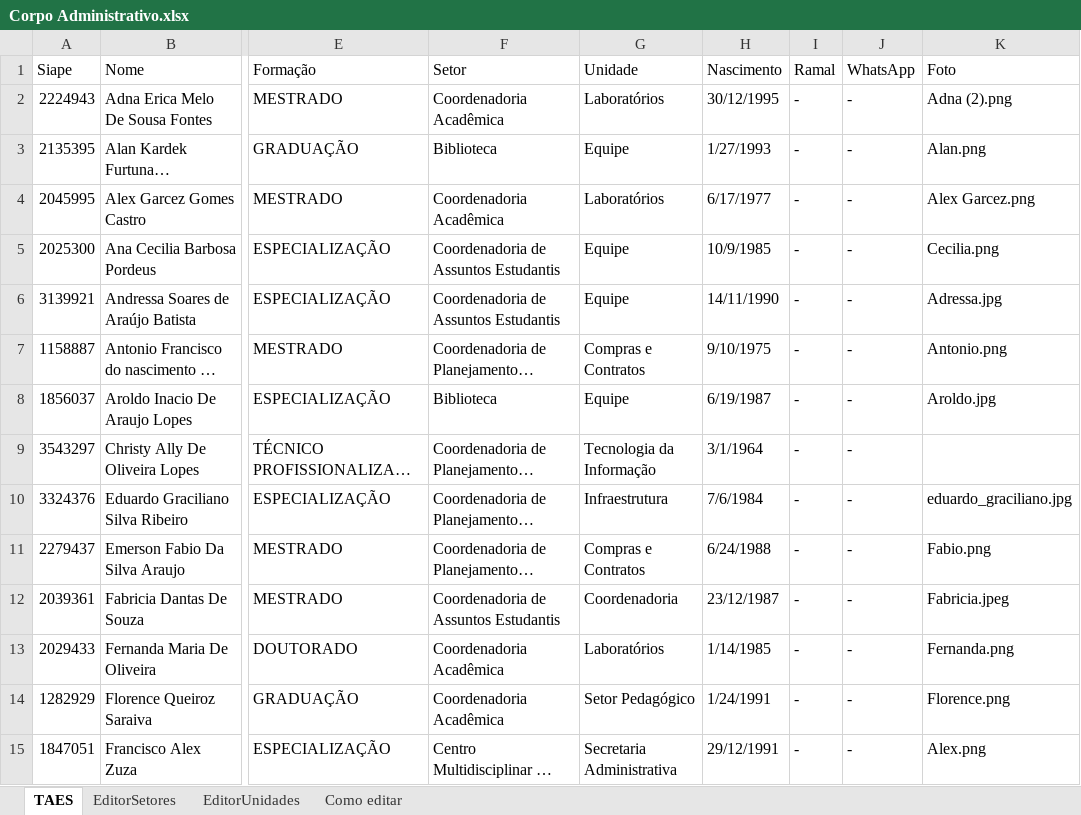
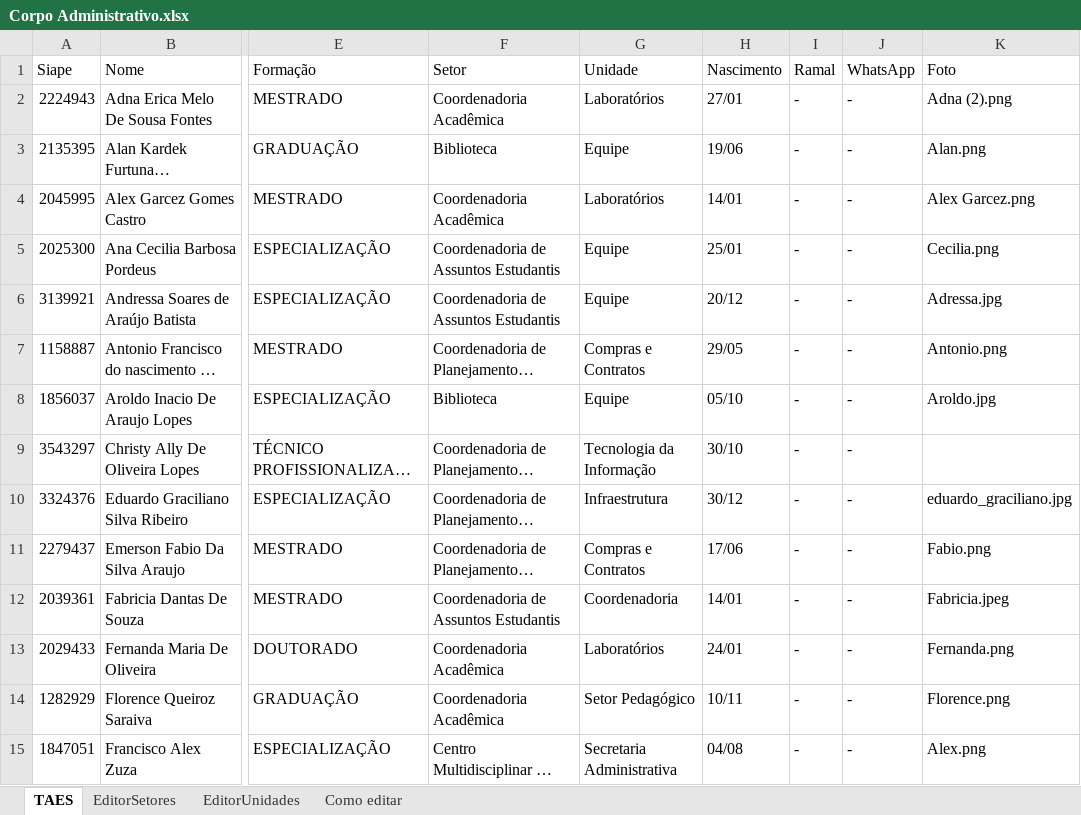
Before and after one commit to leandromarques-ufersa/corpo_administrativo, an Excel workbook: Corpo Administrativo.xlsx, sheet TAES, drawn as a sheet; only a part is shown, gaps mark what is left out; long unchanged cells end in …; values as stored, in another font and other column widths than the file's, no cell formats; the diff covers the shown part only; the diff names each change by its address in the sheet, - before the commit and + after, or states it on an @@ line.

```diff
--- a/Corpo Administrativo.xlsx (sheet TAES)
+++ b/Corpo Administrativo.xlsx (sheet TAES)
-H2 (Nascimento): 30/12/1995
+H2 (Nascimento): 27/01
-H3 (Nascimento): 1/27/1993
+H3 (Nascimento): 19/06
-H4 (Nascimento): 6/17/1977
+H4 (Nascimento): 14/01
-H5 (Nascimento): 10/9/1985
+H5 (Nascimento): 25/01
-H6 (Nascimento): 14/11/1990
+H6 (Nascimento): 20/12
-H7 (Nascimento): 9/10/1975
+H7 (Nascimento): 29/05
-H8 (Nascimento): 6/19/1987
+H8 (Nascimento): 05/10
-H9 (Nascimento): 3/1/1964
+H9 (Nascimento): 30/10
-H10 (Nascimento): 7/6/1984
+H10 (Nascimento): 30/12
-H11 (Nascimento): 6/24/1988
+H11 (Nascimento): 17/06
-H12 (Nascimento): 23/12/1987
+H12 (Nascimento): 14/01
-H13 (Nascimento): 1/14/1985
+H13 (Nascimento): 24/01
-H14 (Nascimento): 1/24/1991
+H14 (Nascimento): 10/11
-H15 (Nascimento): 29/12/1991
+H15 (Nascimento): 04/08
```
Also changed, not shown: 28 edited cells elsewhere in this sheet, cell formats, 11 other files.
